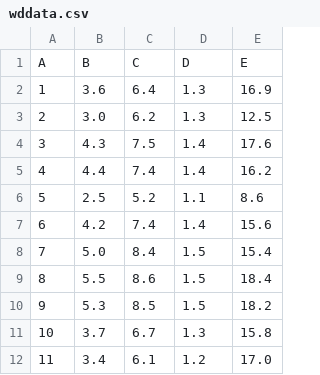
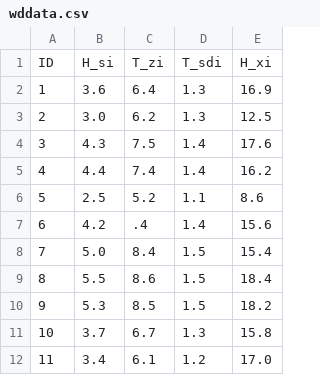
Before and after one commit to Oathsend/LR_STRUCT, a CSV file: src/wddata.csv, drawn as a sheet; only a part is shown; removed rows and columns are numbered as before the commit, all else as after; the diff names each change by its address in the sheet, - before the commit and + after, or states it on an @@ line.

```diff
--- a/src/wddata.csv
+++ b/src/wddata.csv
-row 1: A | B | C | D | E
+row 1: ID | H_si | T_zi | T_sdi | H_xi
-C7: 7.4
+C7: .4
```
Also changed, not shown: 2 other files.
